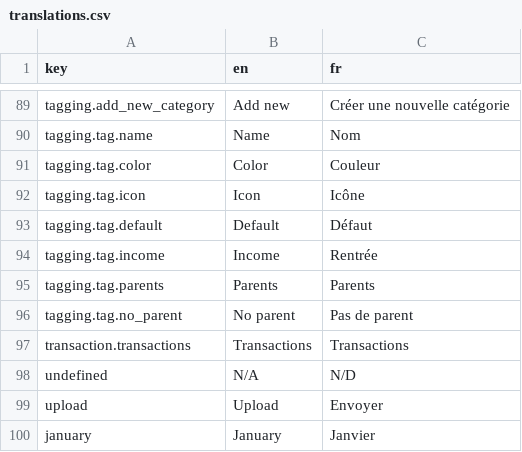
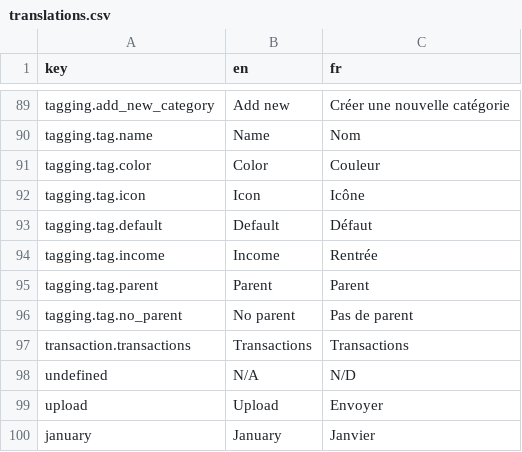
Before and after one commit to waliens/banking, a CSV file: frontend/src/locales/translations.csv, drawn as a sheet; only a part is shown, gaps mark what is left out.

Commit message:
parent dropdown

```diff
--- a/frontend/src/locales/translations.csv
+++ b/frontend/src/locales/translations.csv
@@ -94,3 +94,3 @@ tagging.tag.default,Default,Défaut
 tagging.tag.income,Income,Rentrée
-tagging.tag.parents,Parents,Parents
+tagging.tag.parent,Parent,Parent
 tagging.tag.no_parent,No parent,Pas de parent
```
Also changed, not shown: 1 other file.
